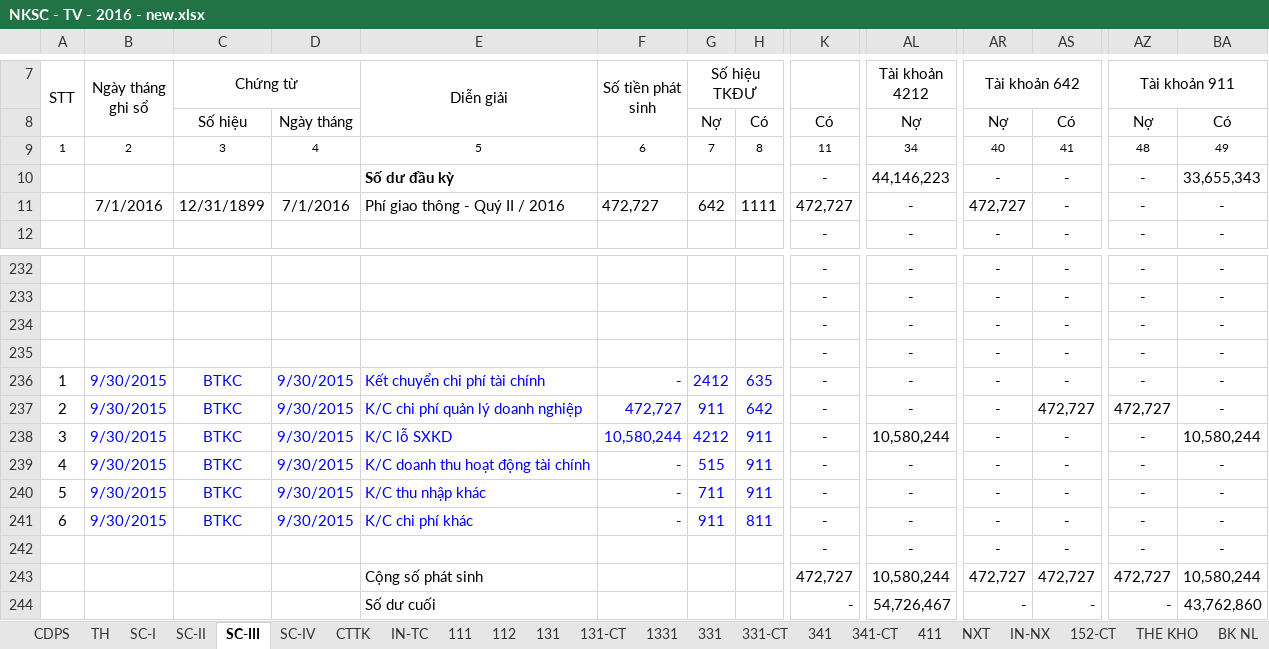
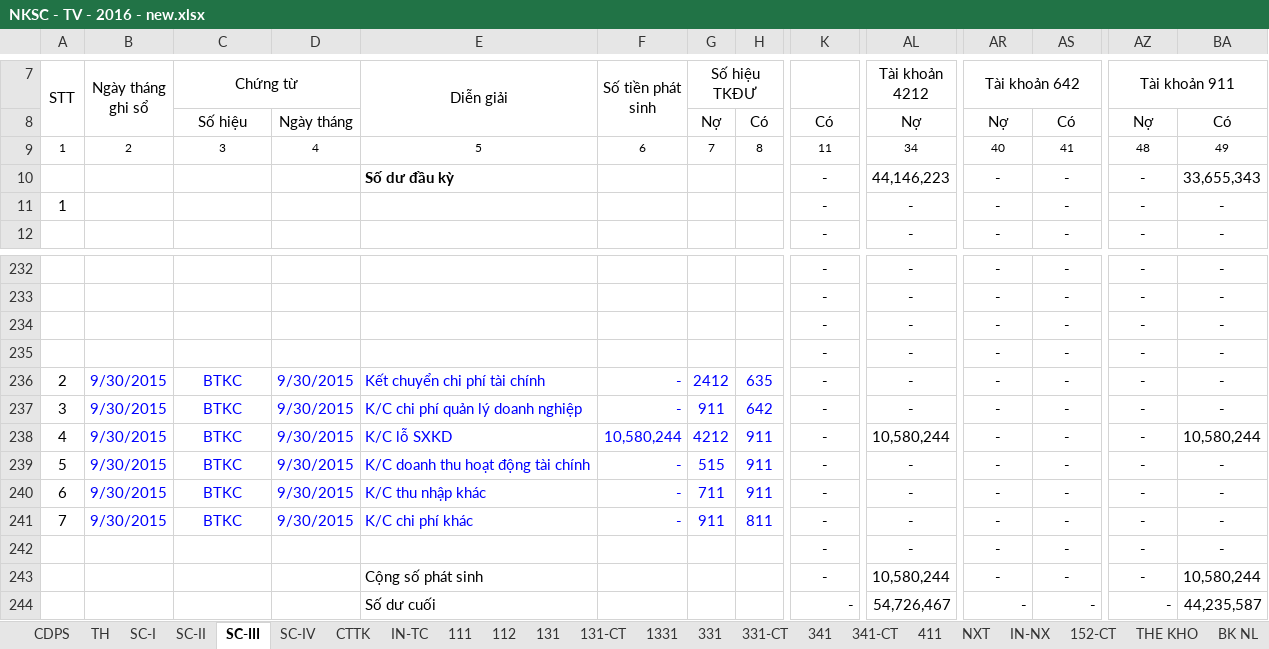
Before and after one commit to vuphuong11/AN-LAC-TV, an Excel workbook: SO SACH/2016/NKSC - TV - 2016 - new.xlsx, sheet SC-III, drawn as a sheet; only a part is shown, gaps mark what is left out; values as stored, in another font and other column widths than the file's, no borders; removed rows and columns are numbered as before the commit, all else as after; rows hold the shown columns only; the diff covers the shown part only; the diff names each change by its address in the sheet, - before the commit and + after, or states it on an @@ line.

```diff
--- a/SO SACH/2016/NKSC - TV - 2016 - new.xlsx (sheet SC-III)
+++ b/SO SACH/2016/NKSC - TV - 2016 - new.xlsx (sheet SC-III)
-A11 (STT): (empty)
+A11 (STT): 1
-B11 (Ngày tháng ghi sổ): 7/1/2016
+B11 (Ngày tháng ghi sổ): (empty)
-C11 (Chứng từ): 12/31/1899
+C11 (Chứng từ): (empty)
-D11: 7/1/2016
+D11: (empty)
-E11 (Diễn giải): Phí giao thông - Quý II / 2016
+E11 (Diễn giải): (empty)
-F11 (Số tiền phát sinh): 472,727
+F11 (Số tiền phát sinh): (empty)
-G11 (Số hiệu TKĐƯ): 642
+G11 (Số hiệu TKĐƯ): (empty)
-H11: 1111
+H11: (empty)
-K11: 472,727
+K11: -
-AR11 (Tài khoản 642): 472,727
+AR11 (Tài khoản 642): -
-row 236: 1 | 9/30/2015 | BTKC | 9/30/2015 | Kết chuyển chi phí tài chính | - | 2412 | 635 | - | - | - | - | - | -
-E236 (Diễn giải): K/C chi phí quản lý doanh nghiệp
+E236 (Diễn giải): Kết chuyển chi phí tài chính
-F236 (Số tiền phát sinh): 472,727
+F236 (Số tiền phát sinh): -
-G236 (Số hiệu TKĐƯ): 911
+G236 (Số hiệu TKĐƯ): 2412
-H236: 642
+H236: 635
-AS236: 472,727
+AS236: -
-AZ236 (Tài khoản 911): 472,727
+AZ236 (Tài khoản 911): -
-E237 (Diễn giải): K/C lỗ SXKD
+E237 (Diễn giải): K/C chi phí quản lý doanh nghiệp
-F237 (Số tiền phát sinh): 10,580,244
+F237 (Số tiền phát sinh): -
-G237 (Số hiệu TKĐƯ): 4212
+G237 (Số hiệu TKĐƯ): 911
-H237: 911
+H237: 642
-AL237 (Tài khoản 4212): 10,580,244
+AL237 (Tài khoản 4212): -
-BA237: 10,580,244
+BA237: -
-E238 (Diễn giải): K/C doanh thu hoạt động tài chính
+E238 (Diễn giải): K/C lỗ SXKD
-F238 (Số tiền phát sinh): -
+F238 (Số tiền phát sinh): 10,580,244
-G238 (Số hiệu TKĐƯ): 515
+G238 (Số hiệu TKĐƯ): 4212
-AL238 (Tài khoản 4212): -
+AL238 (Tài khoản 4212): 10,580,244
-BA238: -
+BA238: 10,580,244
-E239 (Diễn giải): K/C thu nhập khác
+E239 (Diễn giải): K/C doanh thu hoạt động tài chính
-G239 (Số hiệu TKĐƯ): 711
+G239 (Số hiệu TKĐƯ): 515
-E240 (Diễn giải): K/C chi phí khác
+E240 (Diễn giải): K/C thu nhập khác
-G240 (Số hiệu TKĐƯ): 911
+G240 (Số hiệu TKĐƯ): 711
-H240: 811
+H240: 911
+row 241: 7 | 9/30/2015 | BTKC | 9/30/2015 | K/C chi phí khác | - | 911 | 811 | - | - | - | - | - | -
-K243: 472,727
+K243: -
-AR243 (Tài khoản 642): 472,727
+AR243 (Tài khoản 642): -
-AS243: 472,727
+AS243: -
-AZ243 (Tài khoản 911): 472,727
+AZ243 (Tài khoản 911): -
-BA244: 43,762,860
+BA244: 44,235,587
```
Also changed, not shown: 6 edited cells elsewhere in this sheet, sheet TH, sheet 112, sheet 111, sheet CTTK, sheet 331-CT, sheet CDPS, 5 more sheets, formulas that keep their value, hidden cells, SO SACH/2016/An Lạc TV.xlsx, 17 other files.
